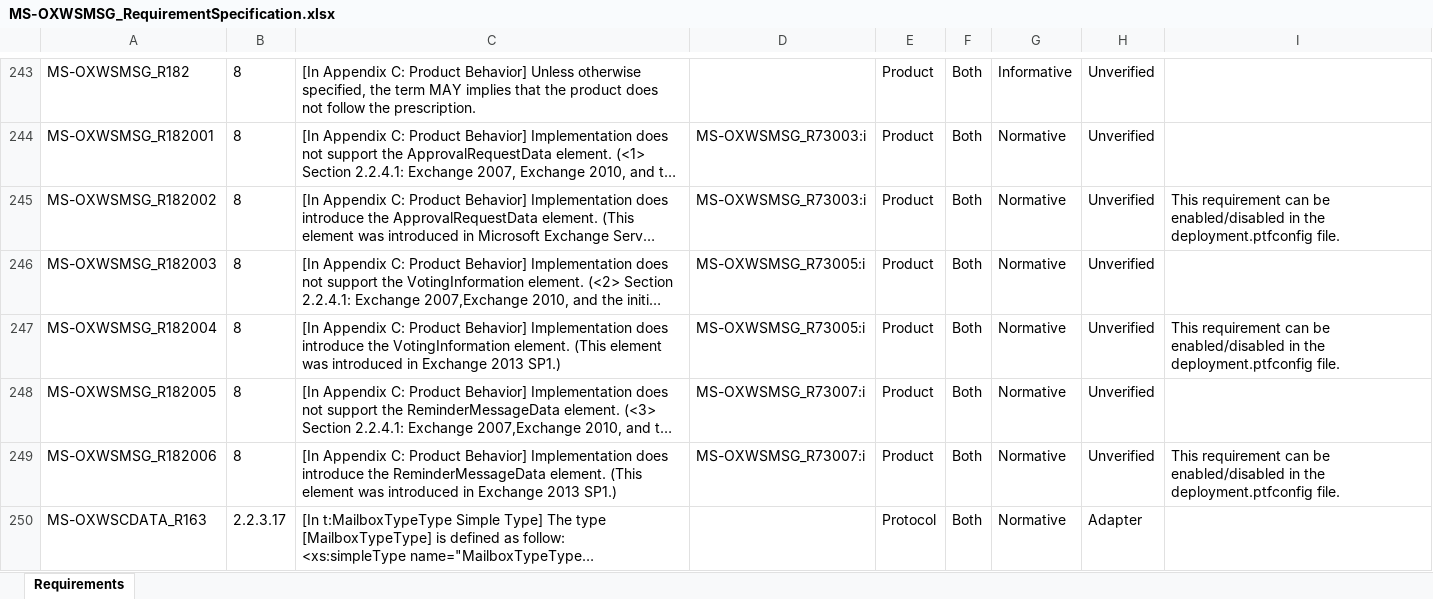
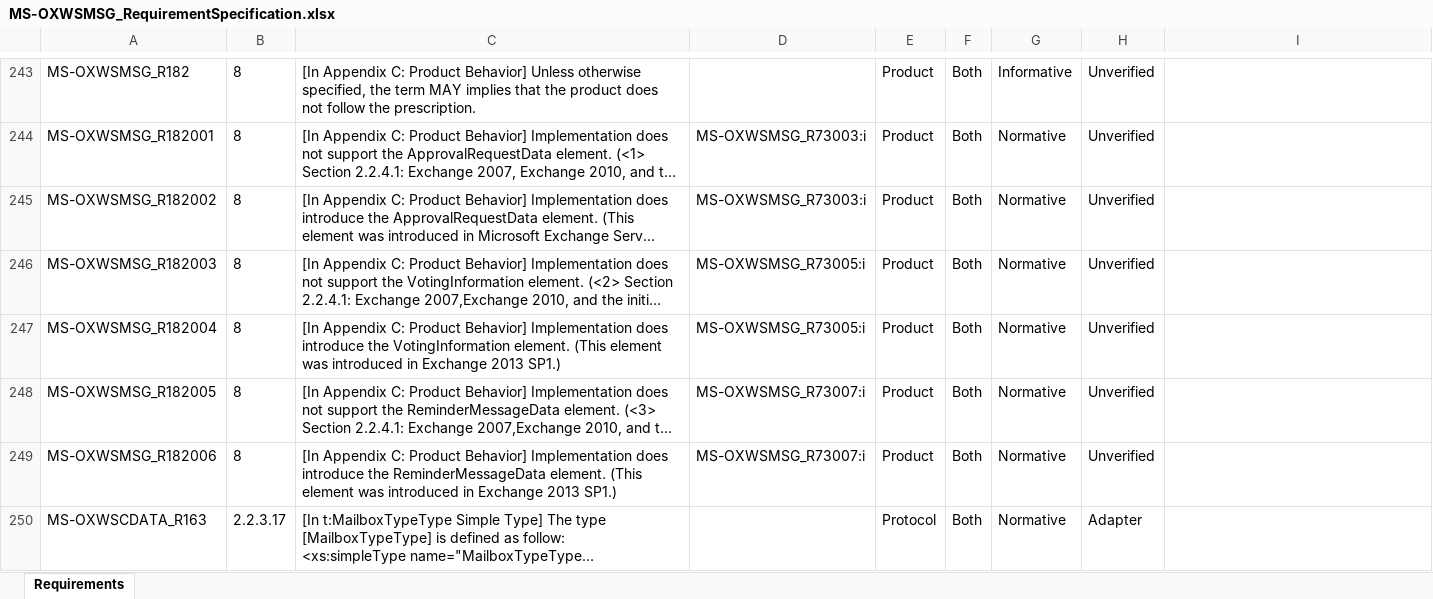
Before and after one commit to OfficeDev/Interop-TestSuites, an Excel workbook: ExchangeWebServices/Docs/MS-OXWSMSG/MS-OXWSMSG_RequirementSpecification.xlsx, sheet Requirements, drawn as a sheet; only a part is shown, gaps mark what is left out; long unchanged cells end in …; values as stored, in another font and other column widths than the file's, no borders; conditional formats and table styles not drawn; the diff covers the shown part only; the diff names each change by its address in the sheet, - before the commit and + after, or states it on an @@ line.

```diff
--- a/ExchangeWebServices/Docs/MS-OXWSMSG/MS-OXWSMSG_RequirementSpecification.xlsx (sheet Requirements)
+++ b/ExchangeWebServices/Docs/MS-OXWSMSG/MS-OXWSMSG_RequirementSpecification.xlsx (sheet Requirements)
-I245: This requirement can be enabled/disabled in the deployment.ptfconfig file.
+I245: (empty)
-I247: This requirement can be enabled/disabled in the deployment.ptfconfig file.
+I247: (empty)
-I249: This requirement can be enabled/disabled in the deployment.ptfconfig file.
+I249: (empty)
```
Also changed, not shown: 1 added row, 1 removed row, 1 moved row, 12 edited cells and cell formats elsewhere in this sheet, 14 other files.
